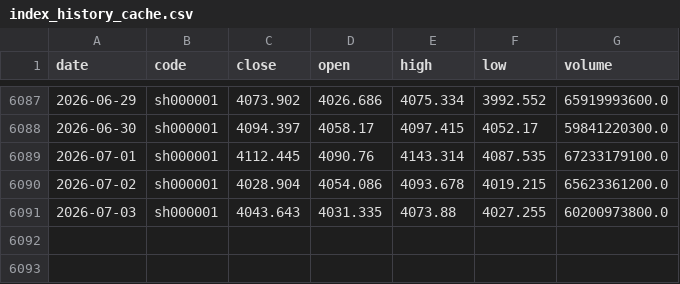
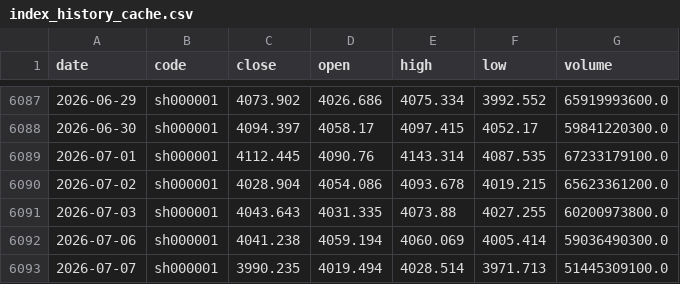
Before and after one commit to mountainguan/Chanlun_Tutor, a CSV file: data/index_history_cache.csv, drawn as a sheet; only a part is shown, gaps mark what is left out; the diff names each change by its address in the sheet, - before the commit and + after, or states it on an @@ line.

```diff
--- a/data/index_history_cache.csv
+++ b/data/index_history_cache.csv
+row 6092: 2026-07-06 | sh000001 | 4041.238 | 4059.194 | 4060.069 | 4005.414 | 59036490300.0
+row 6093: 2026-07-07 | sh000001 | 3990.235 | 4019.494 | 4028.514 | 3971.713 | 51445309100.0
```
Also changed, not shown: data/market_sentiment_cache.csv, data/shibor_cache.csv, 17 other files.
